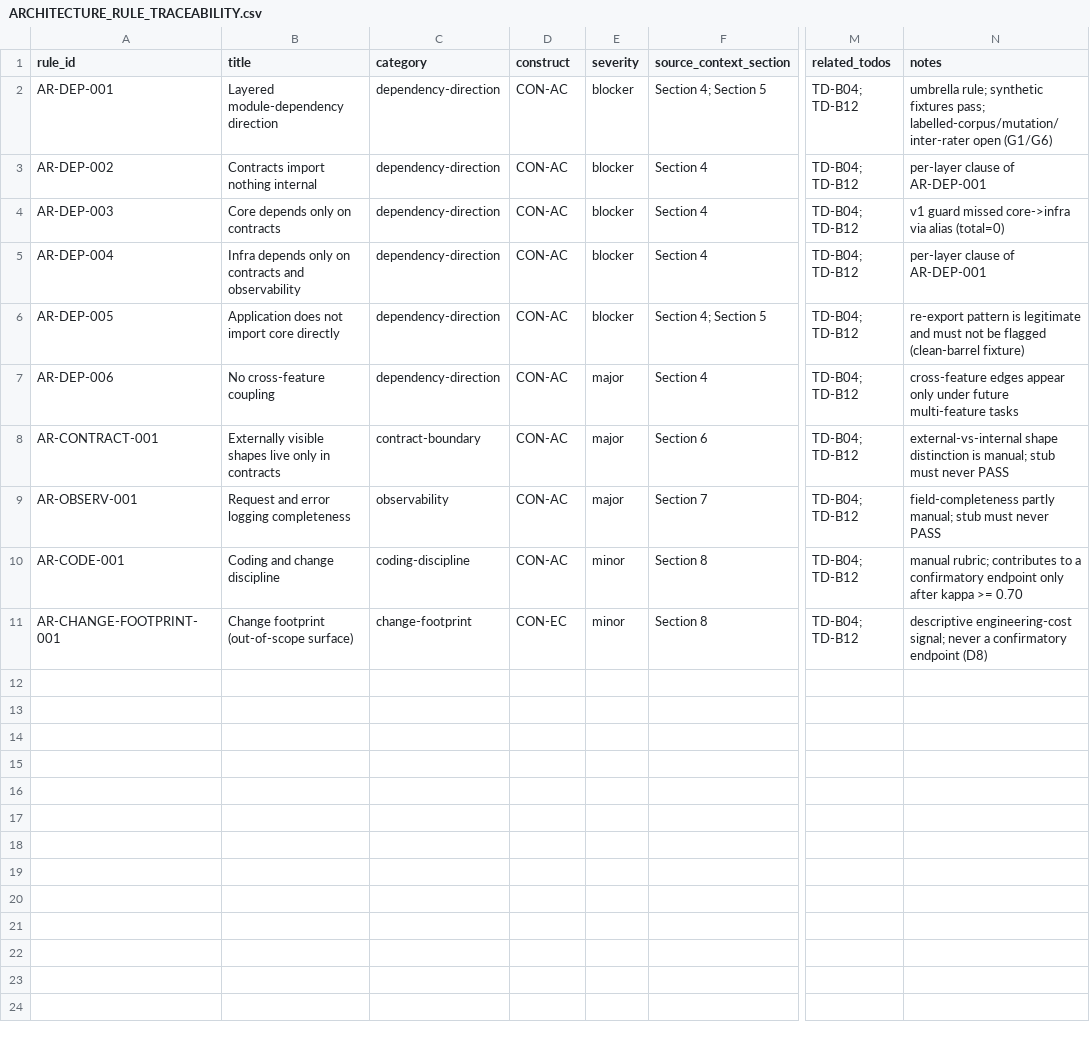
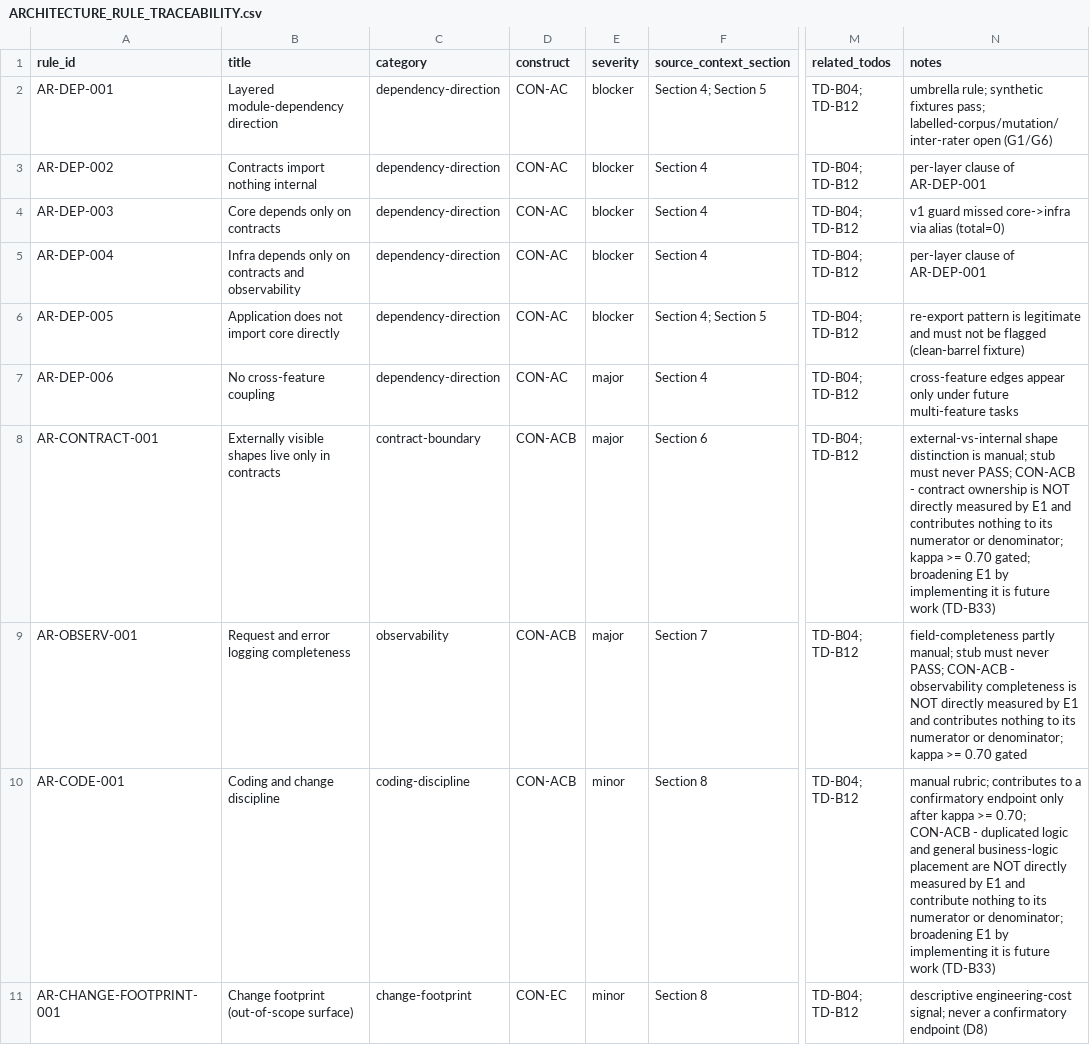
Before and after one commit to thakkarkeyur/afci-bench, a CSV file: docs/v2/ARCHITECTURE_RULE_TRACEABILITY.csv, drawn as a sheet; only a part is shown, gaps mark what is left out; the diff names each change by its address in the sheet, - before the commit and + after, or states it on an @@ line.

```diff
--- a/docs/v2/ARCHITECTURE_RULE_TRACEABILITY.csv
+++ b/docs/v2/ARCHITECTURE_RULE_TRACEABILITY.csv
-D8:D10 (construct): CON-AC
+D8:D10 (construct): CON-ACB
-N8 (notes): …must never PASS
+N8 (notes): …must never PASS; CON-ACB - contract ownership is NOT directly measured by E1 and contributes nothing to its numerator or denominator; kappa >= 0.70 gated; broadening E1 by implementing it is future work (TD-B33)
-N9 (notes): …must never PASS
+N9 (notes): …must never PASS; CON-ACB - observability completeness is NOT directly measured by E1 and contributes nothing to its numerator or denominator; kappa >= 0.70 gated
-N10 (notes): …kappa >= 0.70
+N10 (notes): …kappa >= 0.70; CON-ACB - duplicated logic and general business-logic placement are NOT directly measured by E1 and contribute nothing to its numerator or denominator; broadening E1 by implementing it is future work (TD-B33)
```
Also changed, not shown: docs/v2/CLAIMS_CONSTRUCTS_METRICS.csv, docs/v2/OPEN_DECISIONS.csv, 18 other files.
